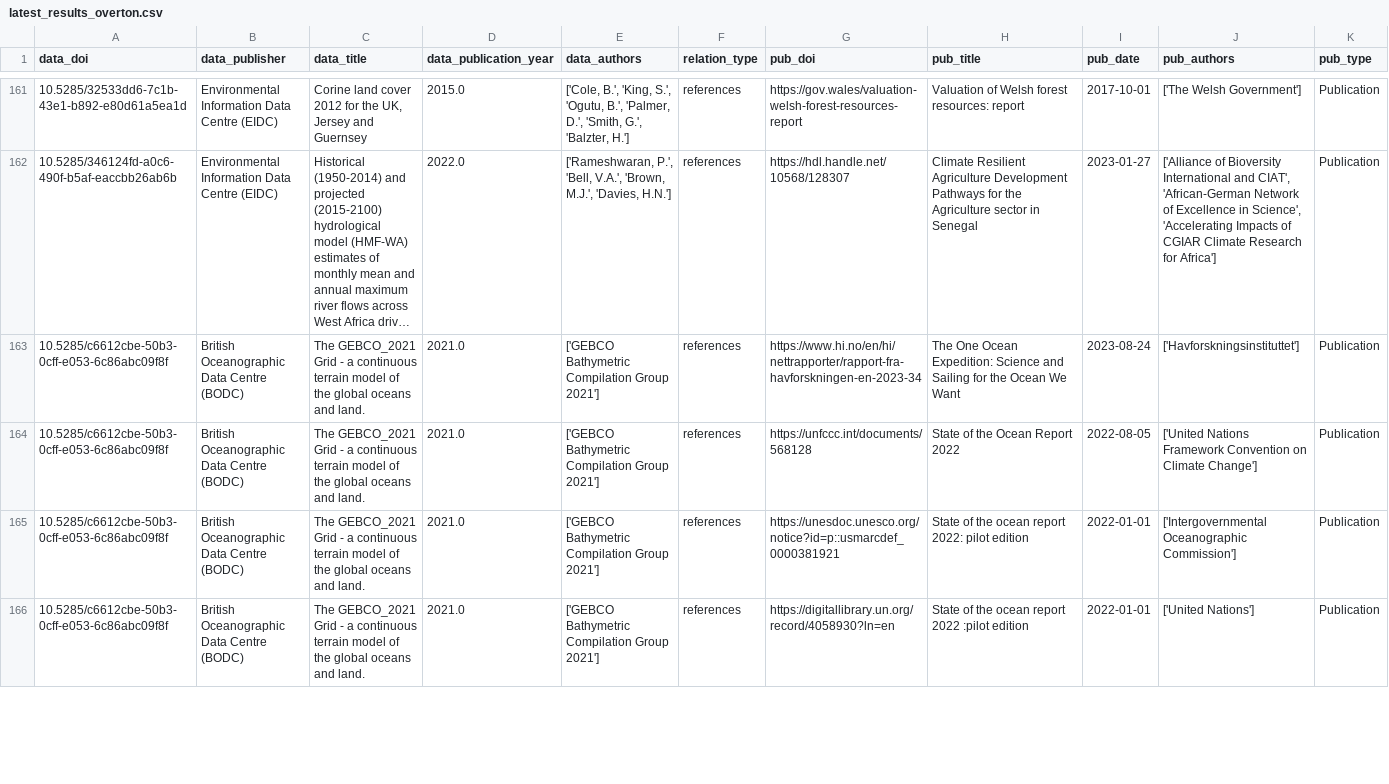
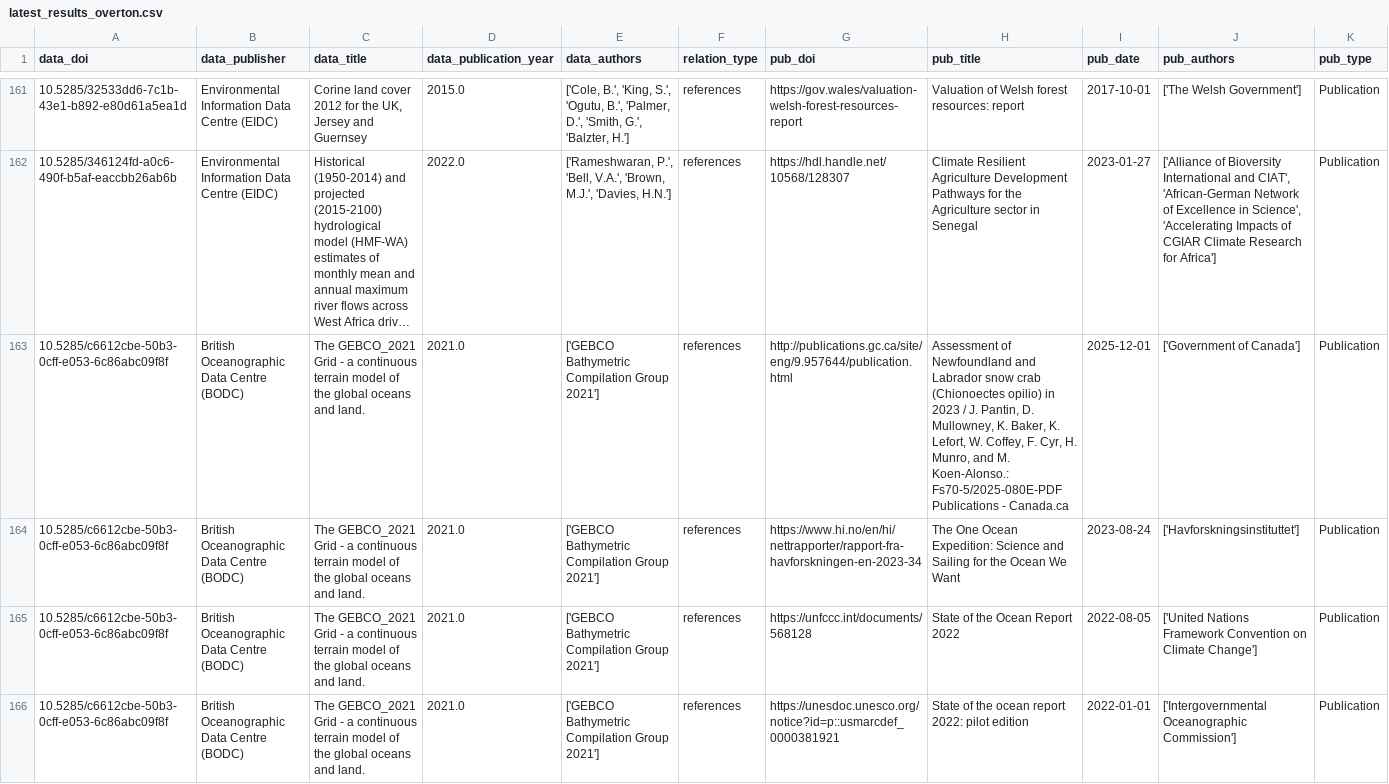
Before and after one commit to NERC-EDS/citationNotebook, a CSV file: Results/intermediate_data/latest_results_overton.csv, drawn as a sheet; only a part is shown, gaps mark what is left out; the shorter side is filled out with more unchanged rows; long unchanged cells end in …; rows hold the shown columns only; the diff names each change by its address in the sheet, - before the commit and + after, or states it on an @@ line.

```diff
--- a/Results/intermediate_data/latest_results_overton.csv
+++ b/Results/intermediate_data/latest_results_overton.csv
+row 163: 10.5285/c6612cbe-50b3-0cff-e053-6c86abc09f8f | British Oceanographic Data Centre (BODC) | The GEBCO_2021 Grid - a continuous terrain model of the global oceans and land. | 2021.0 | ['GEBCO Bathymetric Compilation Group 2021'] | references | http://publications.gc.ca/site/eng/9.957644/publication.html | Assessment of Newfoundland and Labrador snow crab (Chionoectes opilio) in 2023 / J. Pantin, D. Mullowney, K. Baker, K. Lefort, W. Coffey, F. Cyr, H. Munro, and M. Koen-Alonso.: Fs70-5/2025-080E-PDF Publications - Canada.ca | 2025-12-01 | ['Government of Canada'] | Publication
```
Also changed, not shown: 2 other files.
